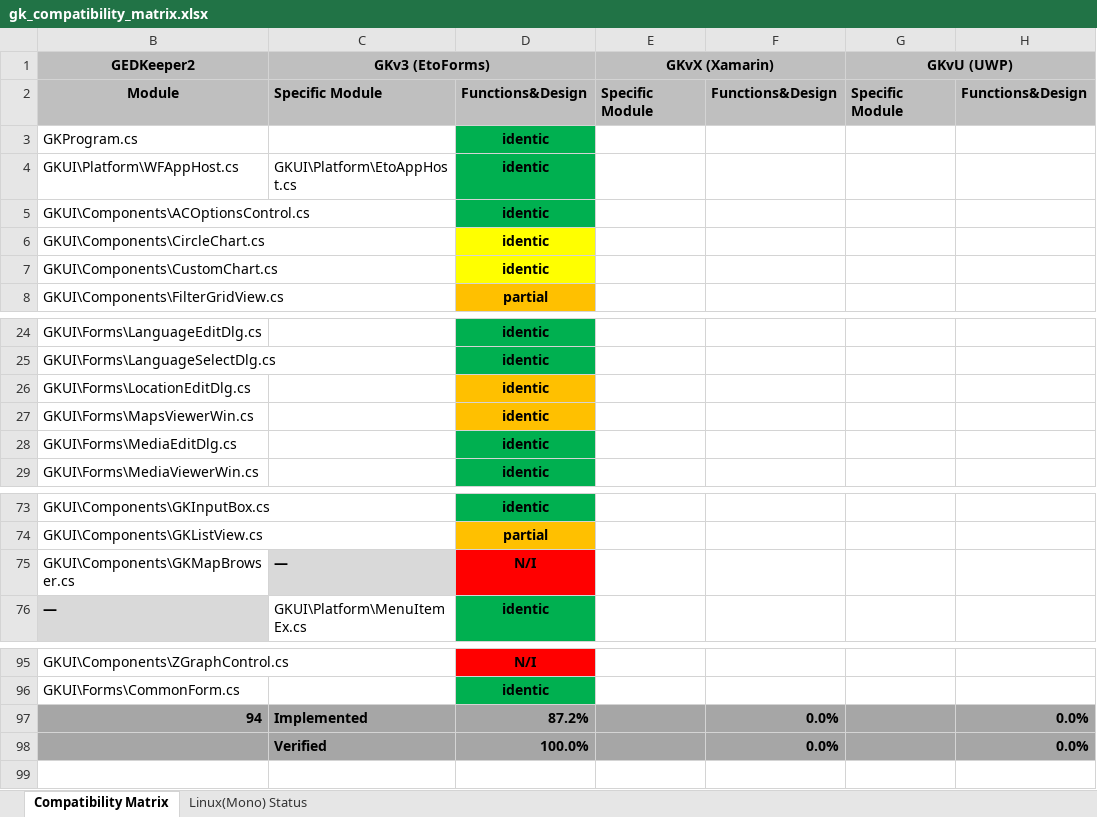
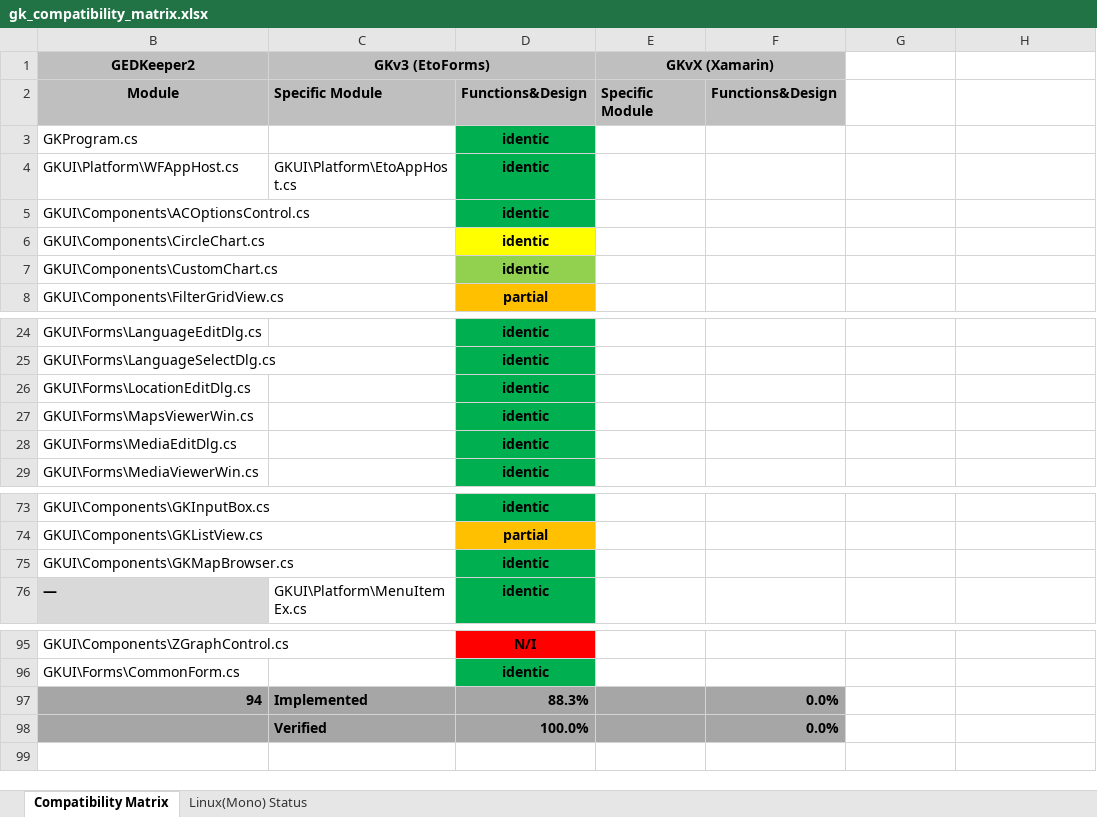
Before and after one commit to Serg-Norseman/GEDKeeper, an Excel workbook: dev_info/gk_compatibility_matrix.xlsx, sheet Compatibility Matrix, drawn as a sheet; only a part is shown, gaps mark what is left out; values as stored, in another font and other column widths than the file's, no borders; the diff names each change by its address in the sheet, - before the commit and + after, or states it on an @@ line.

Commit message:
GKv2/GKv3 compatibility fixes (1)

```diff
--- a/dev_info/gk_compatibility_matrix.xlsx (sheet Compatibility Matrix)
+++ b/dev_info/gk_compatibility_matrix.xlsx (sheet Compatibility Matrix)
-G1: GKvU (UWP)
+G1: (empty)
-G1:H2 fill: #BFBFBF
+G1:H2 fill: none
-G1:H1 merged
-G2: Specific Module
+G2: (empty)
-H2: Functions&Design
+H2: (empty)
-D7 fill: #FFFF00
+D7 fill: #92D050
-D26:D27 fill: #FFC000
+D26:D27 fill: #00B050
-C75 (GKv3 (EtoForms)): —
+C75 (GKv3 (EtoForms)): (empty)
-C75 fill: #D9D9D9
+C75 fill: none
-D75: N/I
+D75: identic
-D75 fill: #FF0000
+D75 fill: #00B050
-D97: 87.2%
+D97: 88.3%
-G97:H98 fill: #A6A6A6
+G97:H98 fill: none
-H97:H98: 0.0%
+H97:H98: (empty)
```
Also changed, not shown: sheet Linux(Mono) Status, 19 other files.
